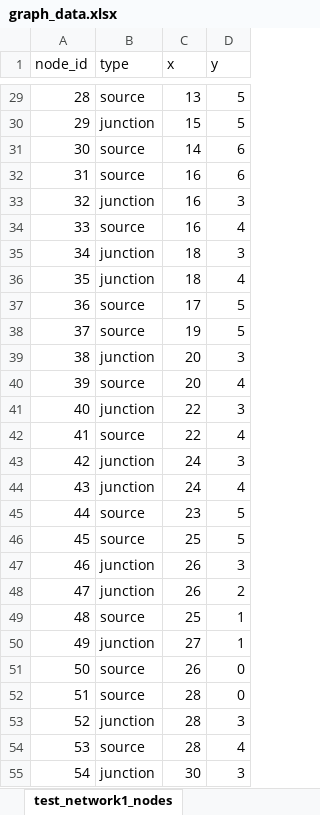
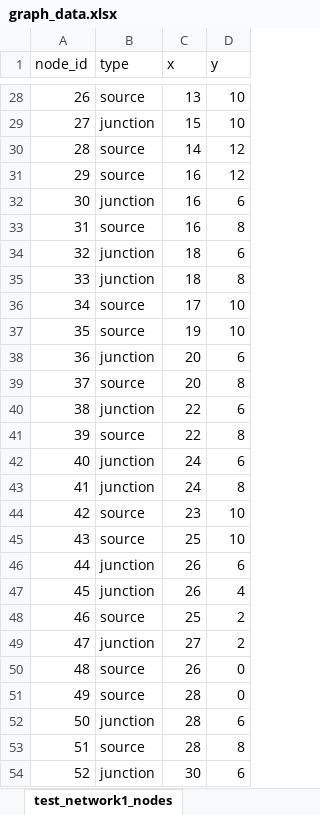
Before and after one commit to HorvJudit/Sensor-Placement-Optimization, an Excel workbook: graph_data.xlsx, sheet test_network1_nodes, drawn as a sheet; only a part is shown, gaps mark what is left out; values as stored, in another font and other column widths than the file's, no borders; conditional formats not drawn; addresses are those after the commit; the diff covers the shown part only; the diff names each change by its address in the sheet, - before the commit and + after, or states it on an @@ line.

```diff
--- a/graph_data.xlsx (sheet test_network1_nodes)
+++ b/graph_data.xlsx (sheet test_network1_nodes)
@@ column A (node_id) renumbered from row 2 down @@
-D28:D29 (y): 5
+D28:D29 (y): 10
-D30:D31 (y): 6
+D30:D31 (y): 12
-D32 (y): 3
+D32 (y): 6
-D33 (y): 4
+D33 (y): 8
-D34 (y): 3
+D34 (y): 6
-D35 (y): 4
+D35 (y): 8
-D36:D37 (y): 5
+D36:D37 (y): 10
-D38 (y): 3
+D38 (y): 6
-D39 (y): 4
+D39 (y): 8
-D40 (y): 3
+D40 (y): 6
-D41 (y): 4
+D41 (y): 8
-D42 (y): 3
+D42 (y): 6
-D43 (y): 4
+D43 (y): 8
-D44:D45 (y): 5
+D44:D45 (y): 10
-D46 (y): 3
+D46 (y): 6
-D47 (y): 2
+D47 (y): 4
-D48:D49 (y): 1
+D48:D49 (y): 2
-D52 (y): 3
+D52 (y): 6
-D53 (y): 4
+D53 (y): 8
-D54 (y): 3
+D54 (y): 6
```
Also changed, not shown: 4 added rows, 5 removed rows and 68 edited cells elsewhere in this sheet, sheet test_network1_edges, other sheet tabs, 5 other files.
